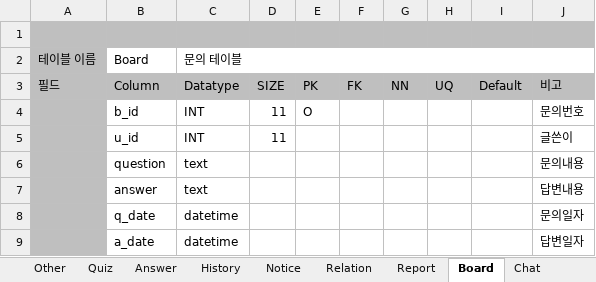
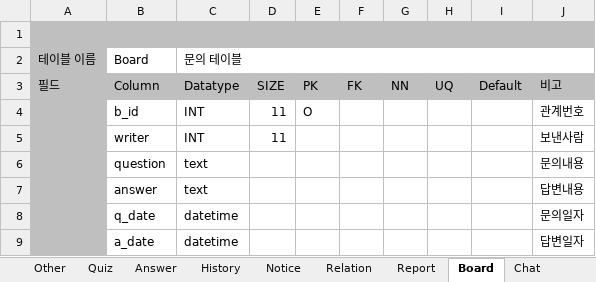
Before and after one commit to dunett/Knock, an Excel workbook: server/docs/노크 데이터베이스 정의서 초안_서버_v3.5.xlsx, sheet Board, drawn as a sheet; values as stored, in another font and other column widths than the file's, no borders; the diff names each change by its address in the sheet, - before the commit and + after, or states it on an @@ line.

```diff
--- a/server/docs/노크 데이터베이스 정의서 초안_서버_v3.5.xlsx (sheet Board)
+++ b/server/docs/노크 데이터베이스 정의서 초안_서버_v3.5.xlsx (sheet Board)
-J4: 문의번호
+J4: 관계번호
-B5: u_id
+B5: writer
-J5: 글쓴이
+J5: 보낸사람
```
Also changed, not shown: sheet User, sheet Character, sheet Quiz, sheet Inspect, sheet Answer, sheet Other, 1 more sheet, 2 other files.
